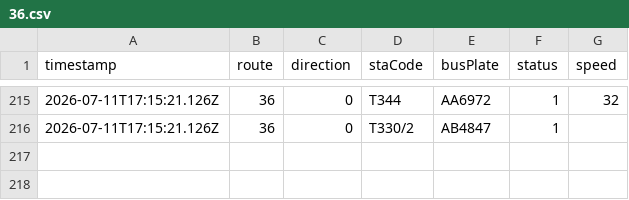
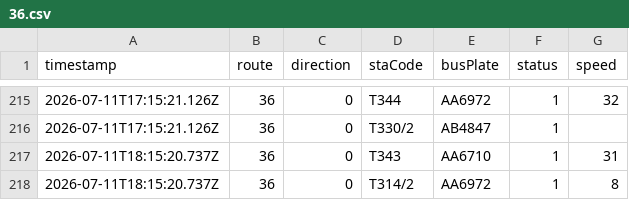
Before and after one commit to ChiHin-Lio/macau-gtfs-data, a CSV file: raw_logs/36.csv, drawn as a sheet; only a part is shown, gaps mark what is left out.

Commit message:
scraper: update 36.csv via Cloudflare Worker

```diff
--- a/raw_logs/36.csv
+++ b/raw_logs/36.csv
@@ -216 +216,3 @@ timestamp,route,direction,staCode,busPlate,status,speed
 2026-07-11T17:15:21.126Z,36,0,T330/2,AB4847,1,
+2026-07-11T18:15:20.737Z,36,0,T343,AA6710,1,31
+2026-07-11T18:15:20.737Z,36,0,T314/2,AA6972,1,8
```
